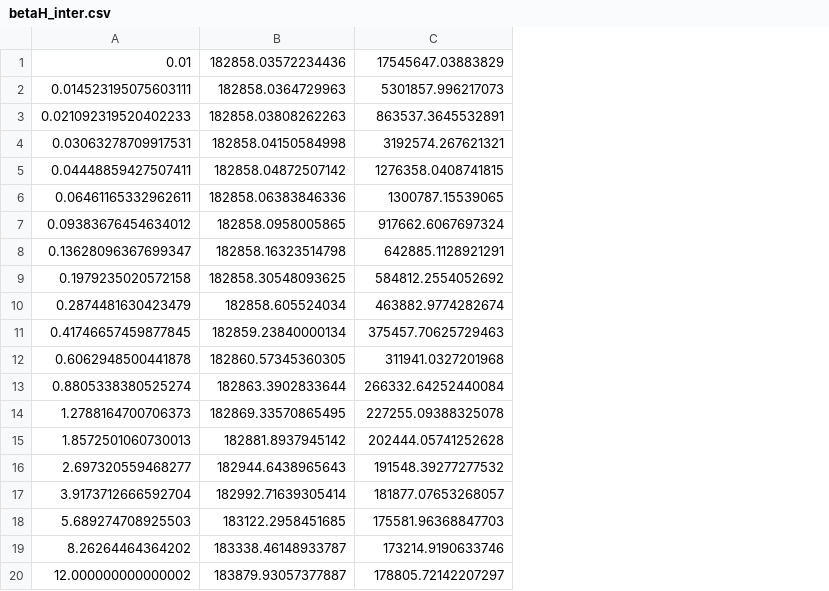
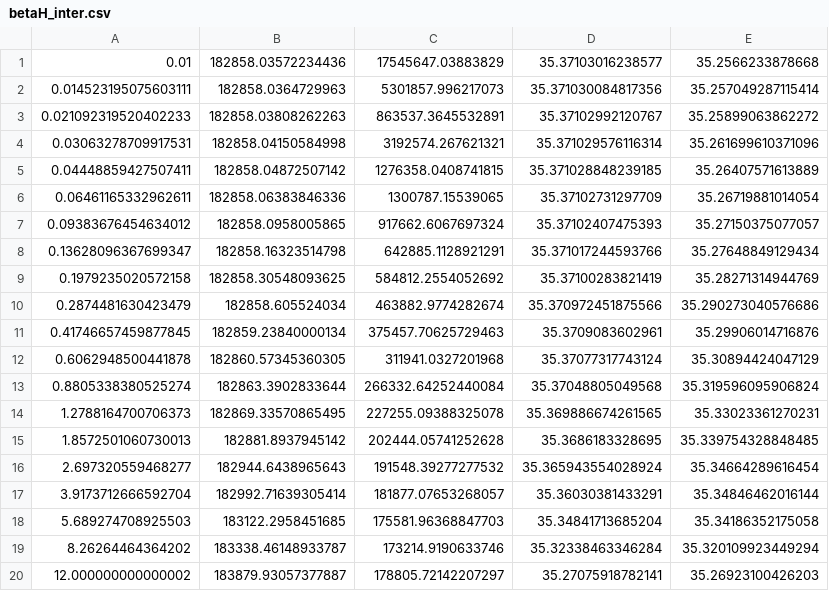
Before and after one commit to PB-316/SFO-EWPT-light-scalar, a CSV file: phase_transition/output/betaH_inter.csv, drawn as a sheet; the diff names each change by its address in the sheet, - before the commit and + after, or states it on an @@ line.

```diff
--- a/phase_transition/output/betaH_inter.csv
+++ b/phase_transition/output/betaH_inter.csv
+column D, rows 1-20: 35.37103016238577 | 35.371030084817356 | 35.37102992120767 | 35.371029576116314 | 35.371028848239185 | 35.37102731297709 | 35.37102407475393 | 35.371017244593766 | 35.37100283821419 | 35.370972451875566 | 35.3709083602961 | 35.37077317743124 | 35.37048805049568 | 35.369886674261565 | 35.3686183328695 | 35.365943554028924 | 35.36030381433291 | 35.34841713685204 | 35.32338463346284 | 35.27075918782141
+column E, rows 1-20: 35.2566233878668 | 35.257049287115414 | 35.25899063862272 | 35.261699610371096 | 35.26407571613889 | 35.26719881014054 | 35.27150375077057 | 35.27648849129434 | 35.28271314944769 | 35.290273040576686 | 35.29906014716876 | 35.30894424047129 | 35.319596095906824 | 35.33023361270231 | 35.339754328848485 | 35.34664289616454 | 35.34846462016144 | 35.34186352175058 | 35.320109923449294 | 35.26923100426203
```
Also changed, not shown: 11 other files.
